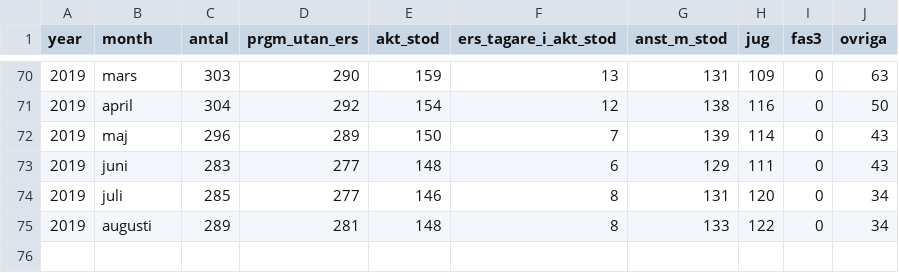
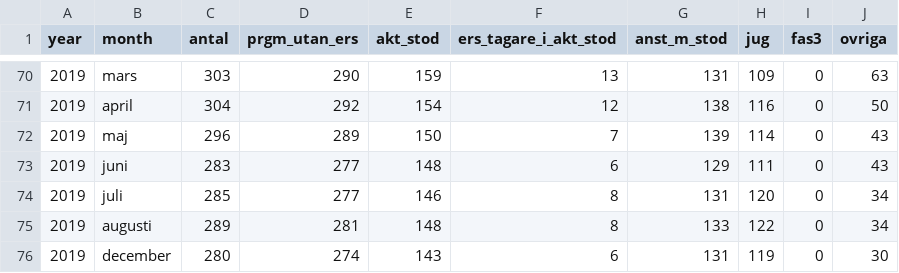
Before and after one commit to MansMeg/DIK_analys, a CSV file: Data/arb_prgm_b.csv, drawn as a sheet; only a part is shown, gaps mark what is left out.

```diff
--- a/Data/arb_prgm_b.csv
+++ b/Data/arb_prgm_b.csv
@@ -75 +75,2 @@
 2019,"augusti",289,281,148,8,133,122,0,34
+2019,"december",280,274,143,6,131,119,0,30
```
Also changed, not shown: Data/arb_prgm_a.csv, Data/ers_by_age.csv, 5 other files.
